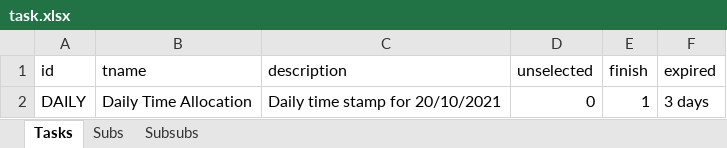
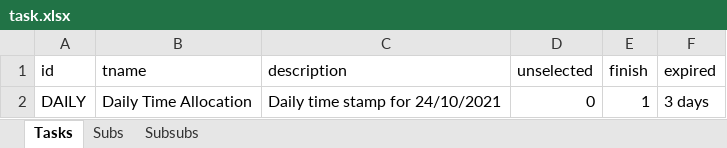
Before and after one commit to thinhhoang95/pay-me, an Excel workbook: task.xlsx, sheet Tasks, drawn as a sheet; values as stored, in another font and other column widths than the file's, no borders; the diff names each change by its address in the sheet, - before the commit and + after, or states it on an @@ line.

```diff
--- a/task.xlsx (sheet Tasks)
+++ b/task.xlsx (sheet Tasks)
-C2 (description): Daily time stamp for 20/10/2021
+C2 (description): Daily time stamp for 24/10/2021
```
Also changed, not shown: sheet Subsubs, sheet Subs, 4 other files.
